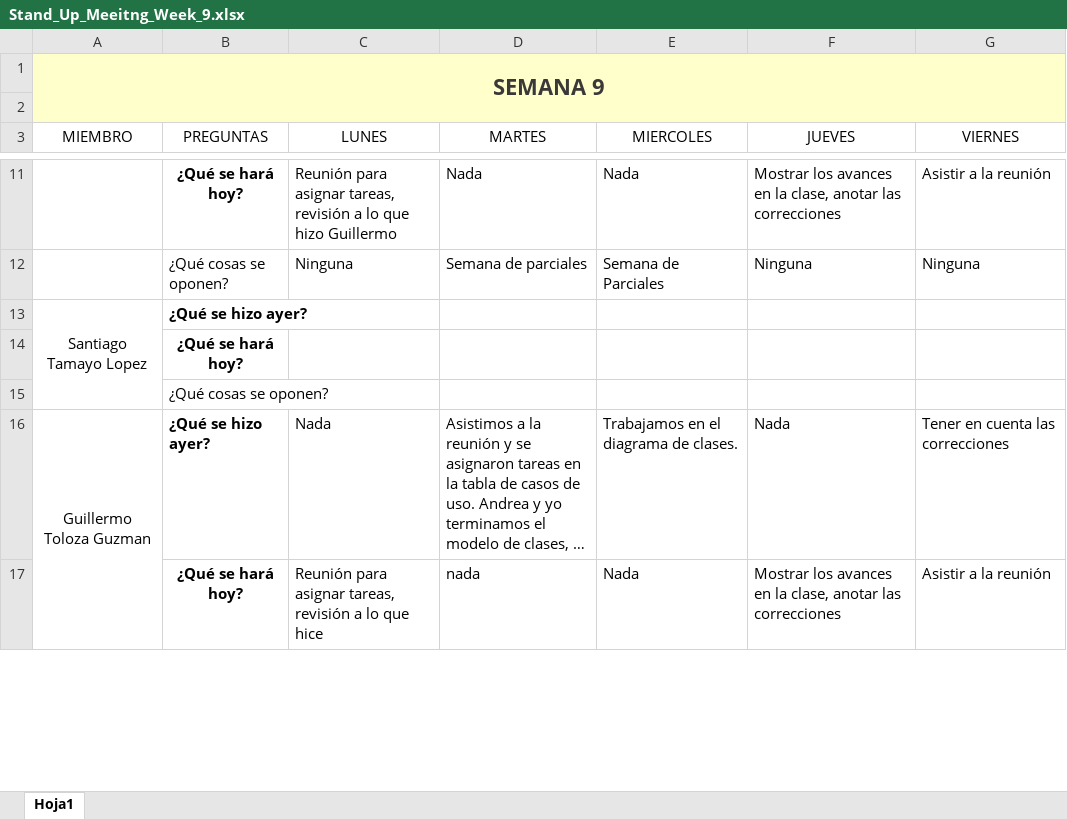
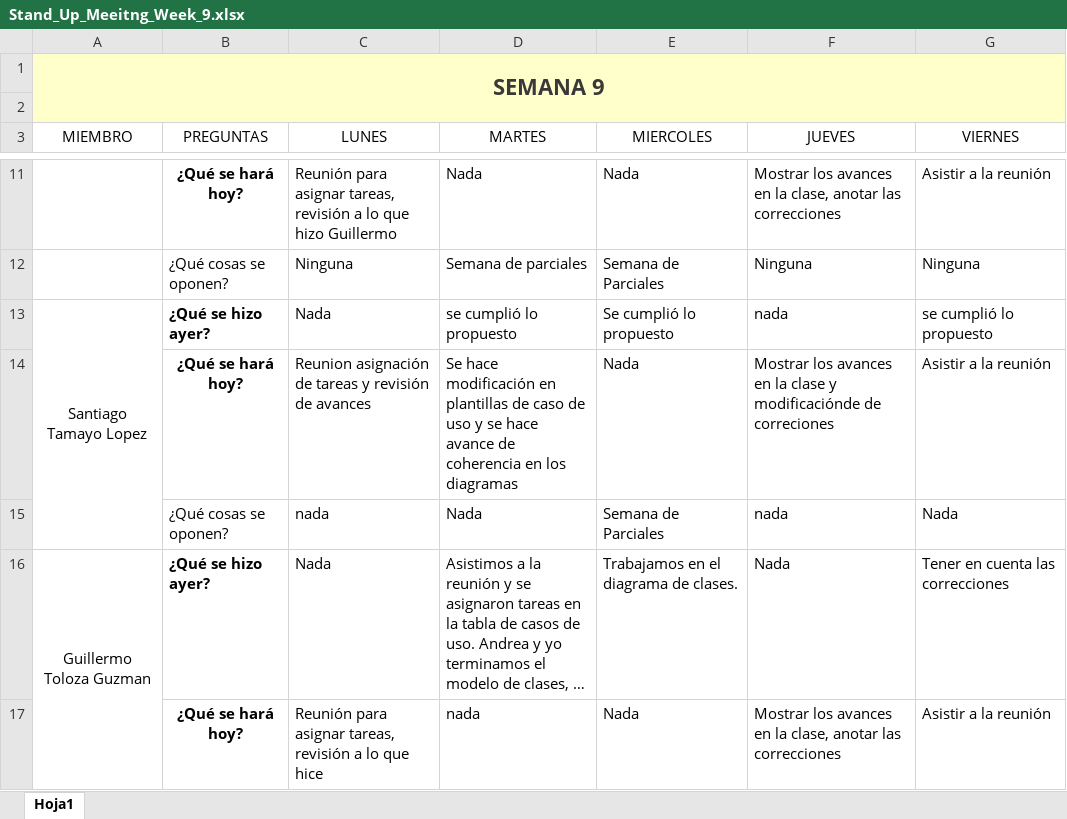
Before and after one commit to marianabetancur18/Ingenieria_Software, an Excel workbook: Semana 19-23 de octubre/Stand_Up_Meeitng_Week_9.xlsx, sheet Hoja1, drawn as a sheet; only a part is shown, gaps mark what is left out; long unchanged cells end in …; values as stored, in another font and other column widths than the file's, no borders; removed rows and columns are numbered as before the commit, all else as after; the diff names each change by its address in the sheet, - before the commit and + after, or states it on an @@ line.

Commit message:
stand_up

```diff
--- a/Semana 19-23 de octubre/Stand_Up_Meeitng_Week_9.xlsx (sheet Hoja1)
+++ b/Semana 19-23 de octubre/Stand_Up_Meeitng_Week_9.xlsx (sheet Hoja1)
-row 13: Santiago Tamayo Lopez | ¿Qué se hizo ayer?
-row 14:  | ¿Qué se hará hoy?
-row 15:  | ¿Qué cosas se oponen?
+row 13: Santiago Tamayo Lopez | ¿Qué se hizo ayer? | Nada | se cumplió lo propuesto | Se cumplió lo propuesto | nada | se cumplió lo propuesto
+row 14:  | ¿Qué se hará hoy? | Reunion asignación de tareas y revisión de avances | Se hace modificación en plantillas de caso de uso y se hace avance de coherencia en los diagramas | Nada | Mostrar los avances en la clase y modificaciónde de correciones | Asistir a la reunión
+row 15:  | ¿Qué cosas se oponen? | nada | Nada | Semana de Parciales | nada | Nada
```
Also changed, not shown: Semana 12-16 octubre/Stand_Up_Meeitng_Week_8.xlsx, Semana 26-30 de octubre/Stand_Up_Meeitng_Week_10.xlsx, 2 other files.
